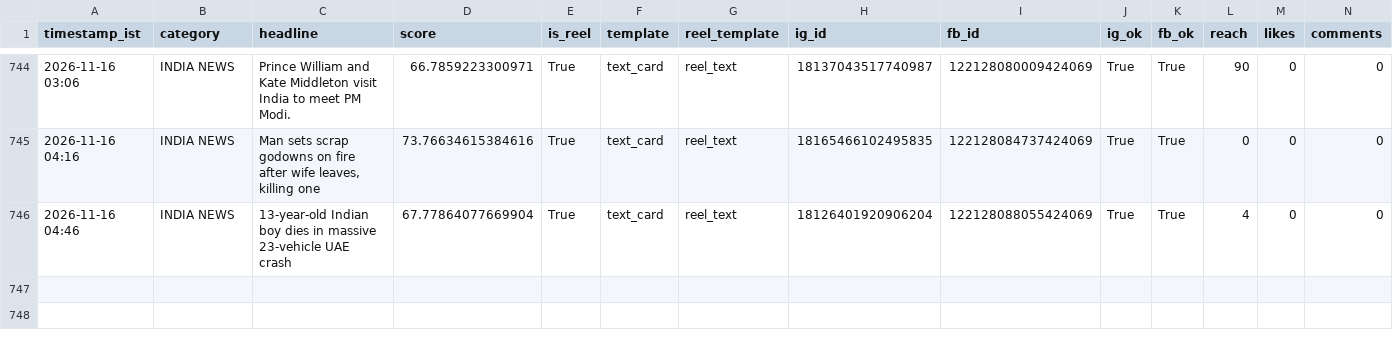
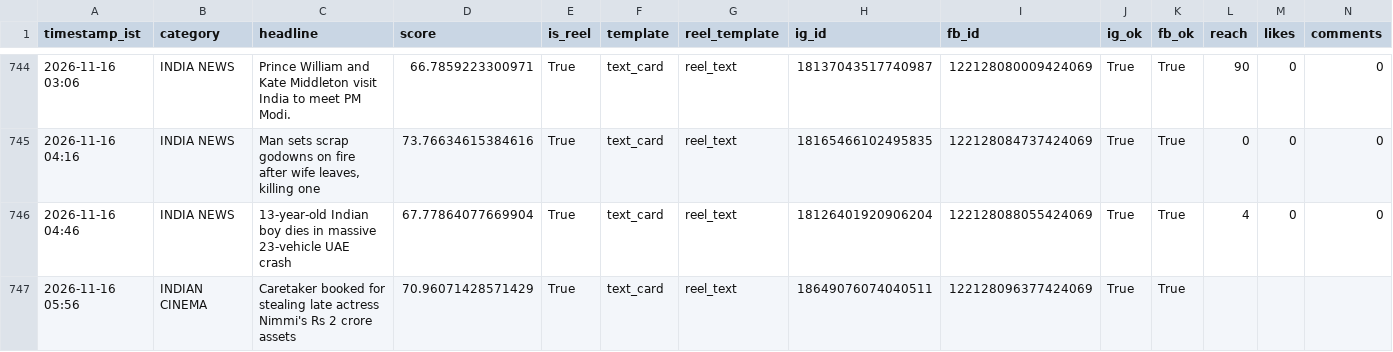
Before and after one commit to araviaravind333-sketch/Aravind24new, a CSV file: data/performance.csv, drawn as a sheet; only a part is shown, gaps mark what is left out; rows hold the shown columns only; the diff names each change by its address in the sheet, - before the commit and + after, or states it on an @@ line.

```diff
--- a/data/performance.csv
+++ b/data/performance.csv
+row 747: 2026-11-16 05:56 | INDIAN CINEMA | Caretaker booked for stealing late actress Nimmi's Rs 2 crore assets | 70.96071428571429 | True | text_card | reel_text | 18649076074040511 | 122128096377424069 | True | True
```
Also changed, not shown: 2 other files.
